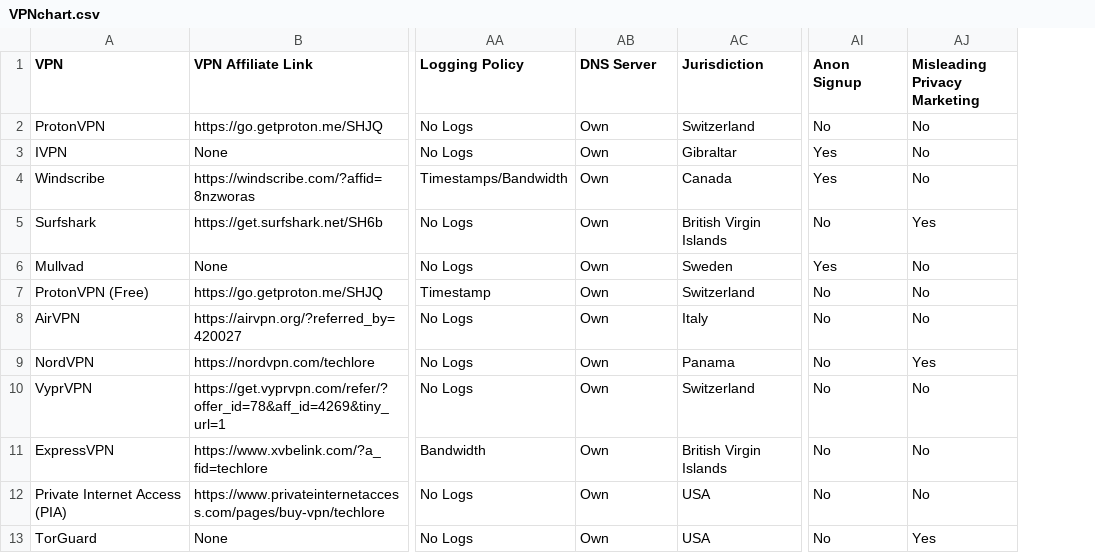
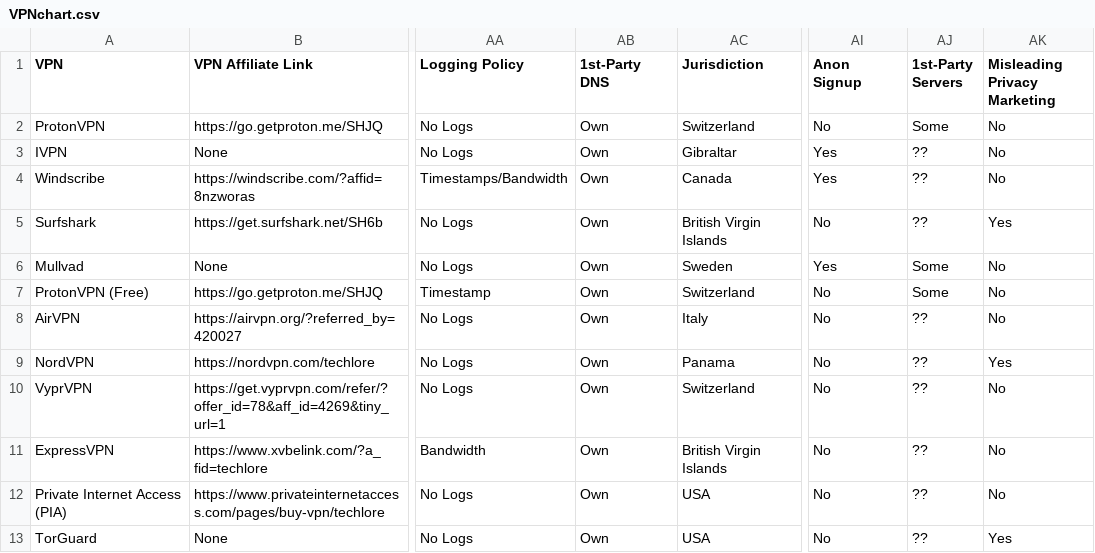
Before and after one commit to techlore/VPN-reviews, a CSV file: VPNchart.csv, drawn as a sheet; only a part is shown, gaps mark what is left out; the diff names each change by its address in the sheet, - before the commit and + after, or states it on an @@ line.

Commit message:
First-Party VPN Servers

```diff
--- a/VPNchart.csv
+++ b/VPNchart.csv
+column AJ (1st-Party Servers), rows 2-13: Some | ?? | ?? | ?? | Some | Some | ?? | ?? | ?? | ?? | ?? | ??
-AB1: DNS Server
+AB1: 1st-Party DNS
```
